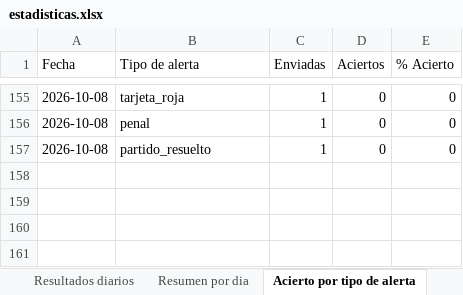
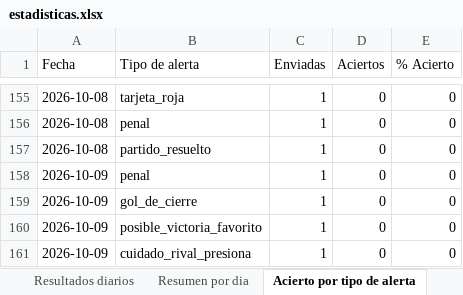
Before and after one commit to erikolivo/alertas-apuestas-espn, an Excel workbook: data/estadisticas.xlsx, sheet Acierto por tipo de alerta, drawn as a sheet; only a part is shown, gaps mark what is left out; values as stored, in another font and other column widths than the file's, no borders; the diff names each change by its address in the sheet, - before the commit and + after, or states it on an @@ line.

```diff
--- a/data/estadisticas.xlsx (sheet Acierto por tipo de alerta)
+++ b/data/estadisticas.xlsx (sheet Acierto por tipo de alerta)
+row 158: 2026-10-09 | penal | 1 | 0 | 0
+row 159: 2026-10-09 | gol_de_cierre | 1 | 0 | 0
+row 160: 2026-10-09 | posible_victoria_favorito | 1 | 0 | 0
+row 161: 2026-10-09 | cuidado_rival_presiona | 1 | 0 | 0
```
Also changed, not shown: sheet Resultados diarios, sheet Resumen por dia, 4 other files.
